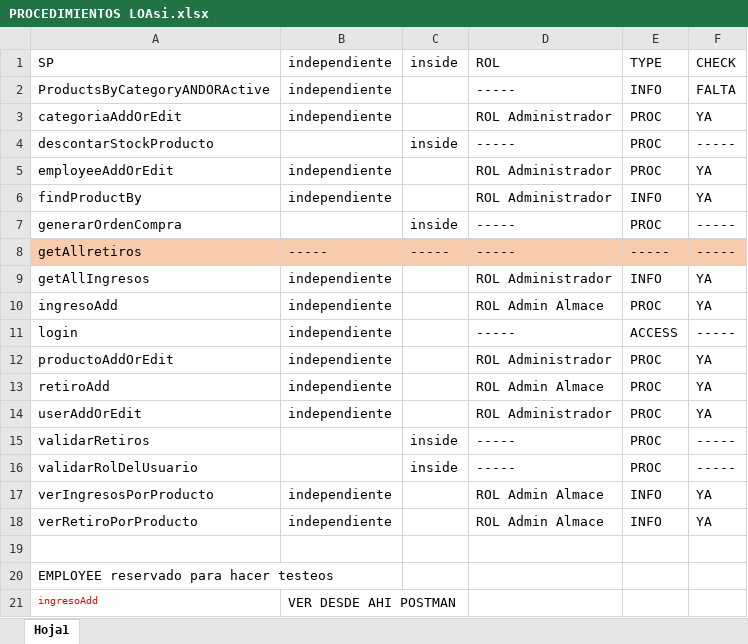
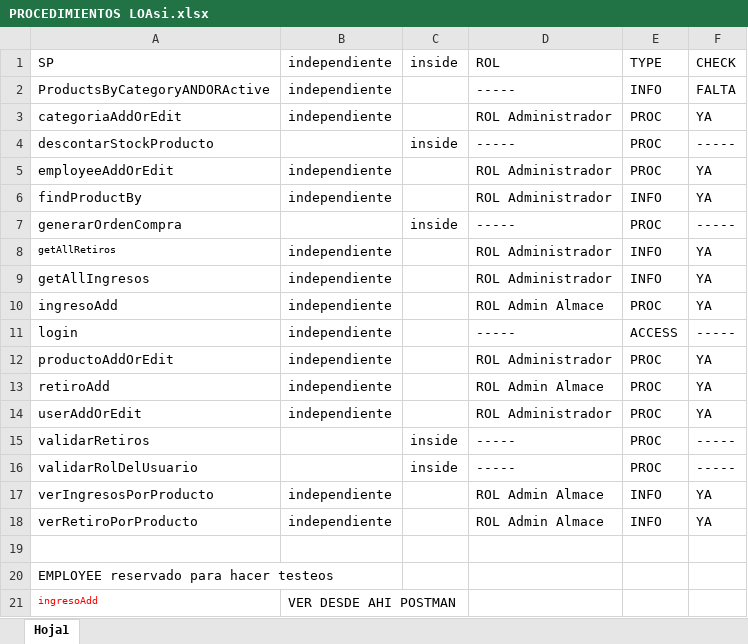
Before and after one commit to jhromeroabx/web_api_store, an Excel workbook: DB-DOCs/PROCEDIMIENTOS LOAsi.xlsx, sheet Hoja1, drawn as a sheet; values as stored, in another font and other column widths than the file's, no borders; removed rows and columns are numbered as before the commit, all else as after; the diff names each change by its address in the sheet, - before the commit and + after, or states it on an @@ line.

```diff
--- a/DB-DOCs/PROCEDIMIENTOS LOAsi.xlsx (sheet Hoja1)
+++ b/DB-DOCs/PROCEDIMIENTOS LOAsi.xlsx (sheet Hoja1)
-row 8: getAllretiros | ----- | ----- | ----- | ----- | -----
+row 8: getAllRetiros | independiente |  | ROL Administrador | INFO | YA
```
Also changed, not shown: 5 other files.
